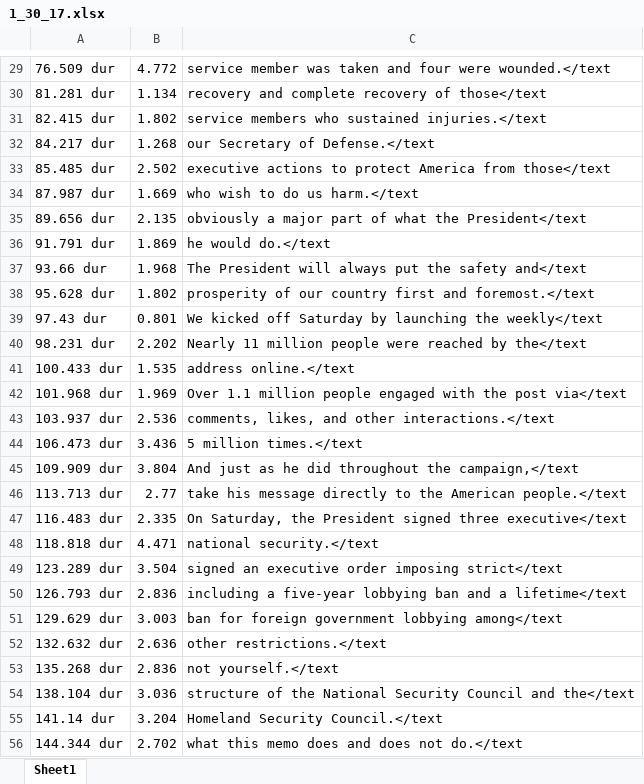
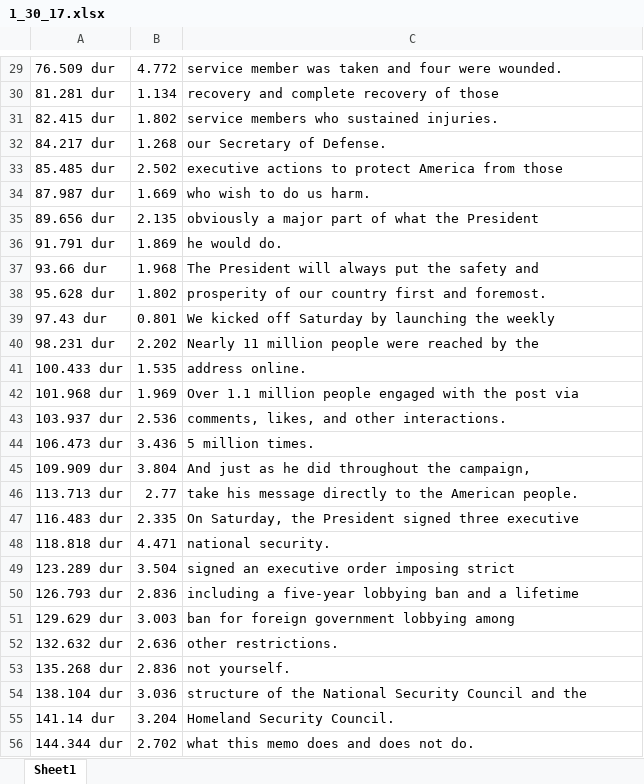
Before and after one commit to Amirosimani/100_days_of_spice, an Excel workbook: transcripts/1_30_17.xlsx, sheet Sheet1, drawn as a sheet; only a part is shown, gaps mark what is left out; values as stored, in another font and other column widths than the file's, no borders; the diff covers the shown part only; the diff names each change by its address in the sheet, - before the commit and + after, or states it on an @@ line.

```diff
--- a/transcripts/1_30_17.xlsx (sheet Sheet1)
+++ b/transcripts/1_30_17.xlsx (sheet Sheet1)
-C29: …four were wounded.</text
+C29: …four were wounded.
-C30: recovery and complete recovery of those</text
+C30: recovery and complete recovery of those
-C31: service members who sustained injuries.</text
+C31: service members who sustained injuries.
-C32: our Secretary of Defense.</text
+C32: our Secretary of Defense.
-C33: …America from those</text
+C33: …America from those
-C34: who wish to do us harm.</text
+C34: who wish to do us harm.
-C35: …what the President</text
+C35: …what the President
-C36: he would do.</text
+C36: he would do.
-C37: …the safety and</text
+C37: …the safety and
-C38: …first and foremost.</text
+C38: …first and foremost.
-C39: …launching the weekly</text
+C39: …launching the weekly
-C40: …reached by the</text
+C40: …reached by the
-C41: address online.</text
+C41: address online.
-C42: …the post via</text
+C42: …the post via
-C43: comments, likes, and other interactions.</text
+C43: comments, likes, and other interactions.
-C44: 5 million times.</text
+C44: 5 million times.
-C45: …throughout the campaign,</text
+C45: …throughout the campaign,
-C46: …the American people.</text
+C46: …the American people.
-C47: …signed three executive</text
+C47: …signed three executive
-C48: national security.</text
+C48: national security.
-C49: signed an executive order imposing strict</text
+C49: signed an executive order imposing strict
-C50: …and a lifetime</text
+C50: …and a lifetime
-C51: ban for foreign government lobbying among</text
+C51: ban for foreign government lobbying among
-C52: other restrictions.</text
+C52: other restrictions.
-C53: not yourself.</text
+C53: not yourself.
-C54: …Council and the</text
+C54: …Council and the
-C55: Homeland Security Council.</text
+C55: Homeland Security Council.
-C56: what this memo does and does not do.</text
+C56: what this memo does and does not do.
```
Also changed, not shown: 831 edited cells elsewhere in this sheet, transcripts/1_24_17.xlsx, transcripts/1_25_17.xlsx, 6 other files.
